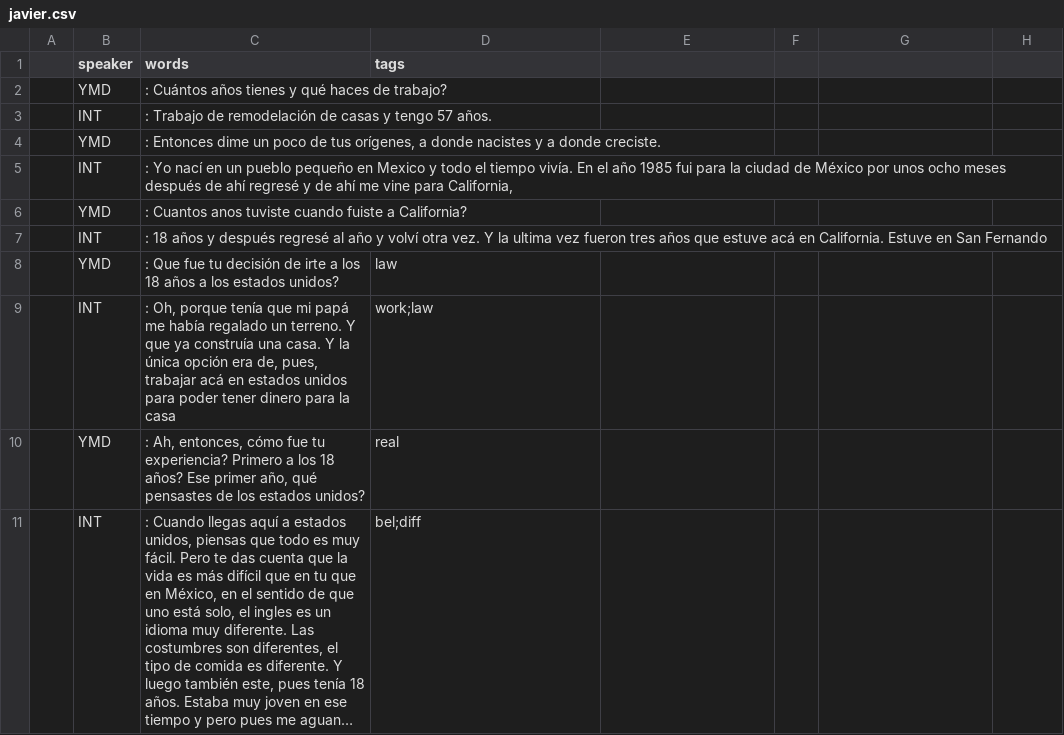
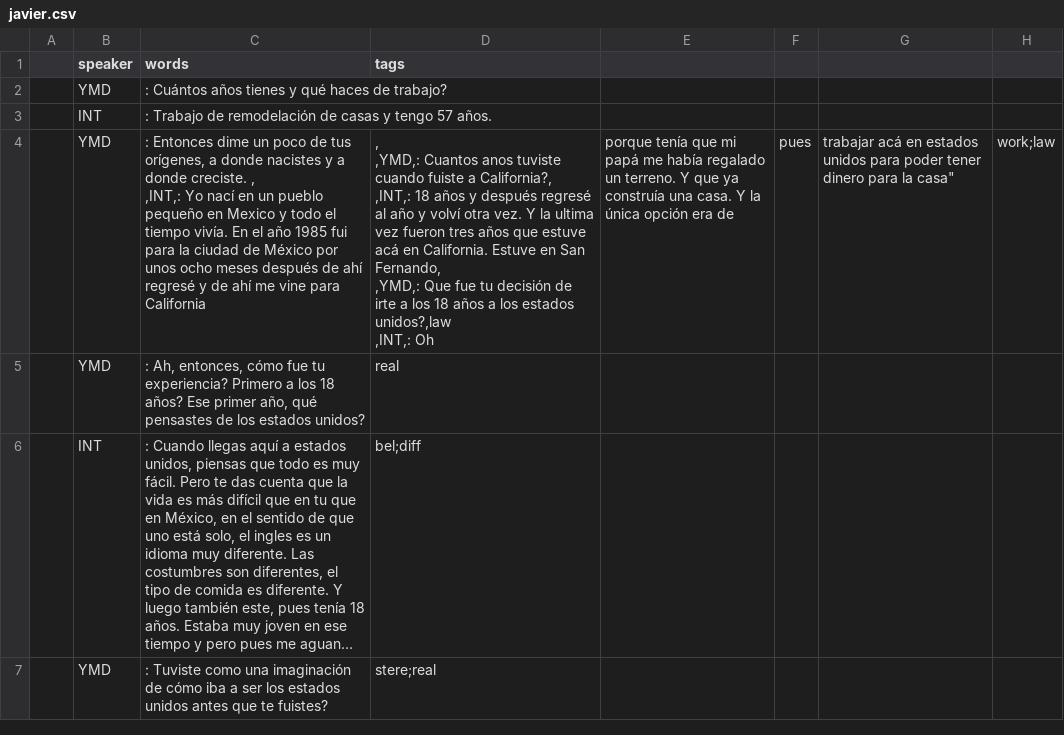
Before and after one commit to DebateMartinez/BeyondBorders, a CSV file: _data/transcripts/javier.csv, drawn as a sheet; only a part is shown; the shorter side is filled out with more unchanged rows; long unchanged cells end in ….

Commit message:
Update javier.csv

```diff
--- a/_data/transcripts/javier.csv
+++ b/_data/transcripts/javier.csv
@@ -3,8 +3,8 @@
 ,INT,: Trabajo de remodelación de casas y tengo 57 años. ,
-,YMD,": Entonces dime un poco de tus orígenes, a donde nacistes y a donde creciste." ,
-,INT,": Yo nací en un pueblo pequeño en Mexico y todo el tiempo vivía.  En el año 1985 fui para la ciudad de México por unos ocho meses después de ahí regresé y de ahí me vine para California,",
-,YMD,: Cuantos anos tuviste cuando fuiste a California?,
-,INT,: 18 años y después regresé al año y volví otra vez. Y la ultima vez fueron tres años que estuve acá en California. Estuve en San Fernando,
-,YMD,: Que fue tu decisión de irte a los 18 años a los estados unidos?,law
-,INT,": Oh, porque tenía que mi papá me había regalado un terreno. Y que ya construía una casa. Y la única opción era de, pues, trabajar acá en estados unidos para poder tener dinero para la casa",work;law
+,YMD,": Entonces dime un poco de tus orígenes, a donde nacistes y a donde creciste. ,
+,INT,": Yo nací en un pueblo pequeño en Mexico y todo el tiempo vivía.  En el año 1985 fui para la ciudad de México por unos ocho meses después de ahí regresé y de ahí me vine para California,",
+,YMD,: Cuantos anos tuviste cuando fuiste a California?,
+,INT,: 18 años y después regresé al año y volví otra vez. Y la ultima vez fueron tres años que estuve acá en California. Estuve en San Fernando,
+,YMD,: Que fue tu decisión de irte a los 18 años a los estados unidos?,law
+,INT,": Oh, porque tenía que mi papá me había regalado un terreno. Y que ya construía una casa. Y la única opción era de, pues, trabajar acá en estados unidos para poder tener dinero para la casa",work;law
 ,YMD,": Ah, entonces, cómo fue tu experiencia? Primero a los 18 años? Ese primer año, qué pensastes de los estados unidos?",real
```
